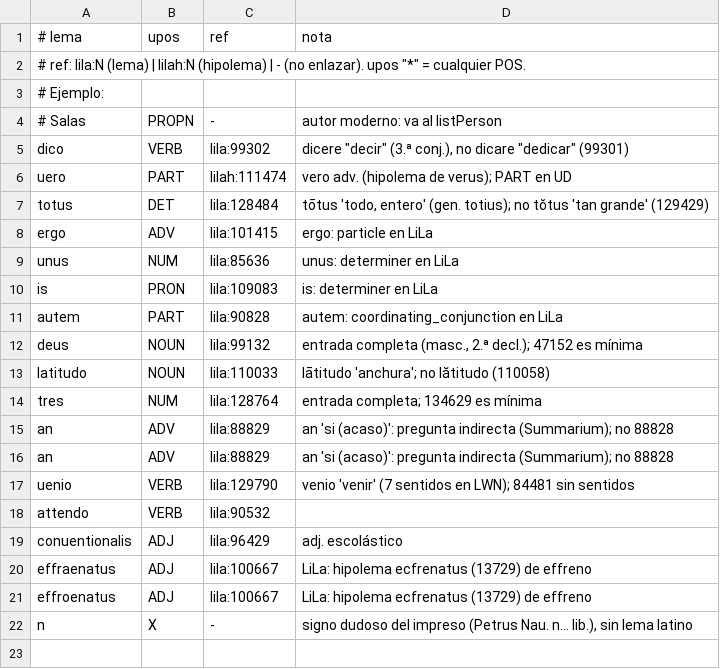
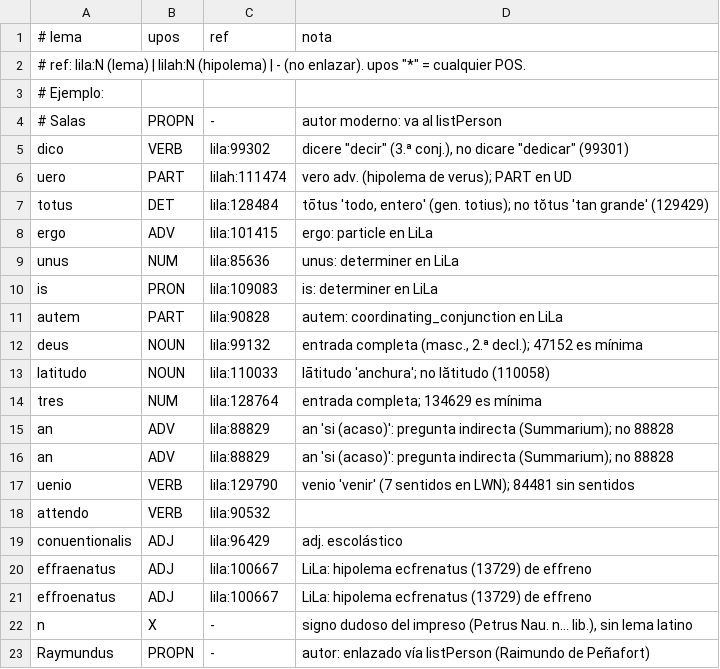
Before and after one commit to afvial/onate, a TSV file: lila/excepciones.tsv, drawn as a sheet.

Commit message:
mort., ibid. y Raymundus; Raimundo de Peñafort en el header
- onate_tokens.py: mort. (mortalibus) e ibid. (ibidem) como abreviaturas;
  Raymundus en AUTHOR_FULL_NAMES (lema PROPN)
- tei_header.xml: Raimundo de Peñafort (persona) y Summa de casibus
  poenitentiae (obra)
- bibl_enricher.py: clave raymundus (cert medium; citado por Silvestre)
- lila/excepciones.tsv: Raymundus no se enlaza con LiLa (va por listPerson)

```diff
--- a/lila/excepciones.tsv
+++ b/lila/excepciones.tsv
@@ -22 +22,2 @@ effroenatus	ADJ	lila:100667	LiLa: hipolema ecfrenatus (13729) de effreno
 n	X	-	signo dudoso del impreso (Petrus Nau. n... lib.), sin lema latino
+Raymundus	PROPN	-	autor: enlazado vía listPerson (Raimundo de Peñafort)
```
Also changed, not shown: 3 other files.
